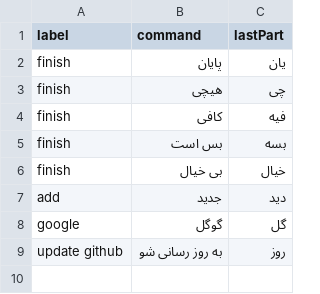
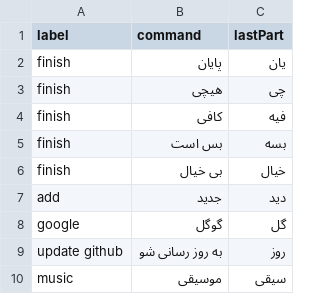
Before and after one commit to BehzadShayegh/Sara, a CSV file: LinuxCommand/CommandLabels.csv, drawn as a sheet.

```diff
--- a/LinuxCommand/CommandLabels.csv
+++ b/LinuxCommand/CommandLabels.csv
@@ -9 +9,2 @@ google,گوگل,گل
 update github,به روز رسانی شو,روز
+music,موسیقی,سیقی
```
Also changed, not shown: 4 other files.
